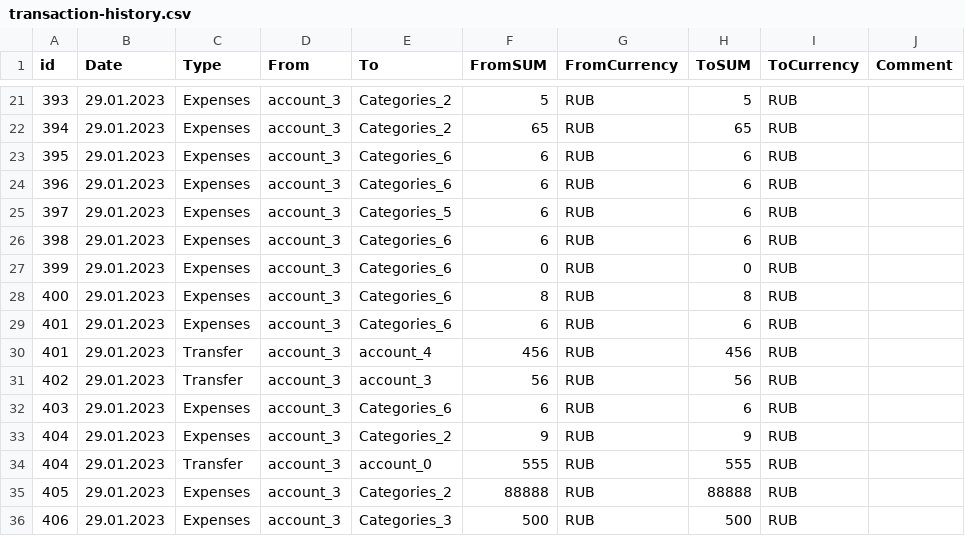
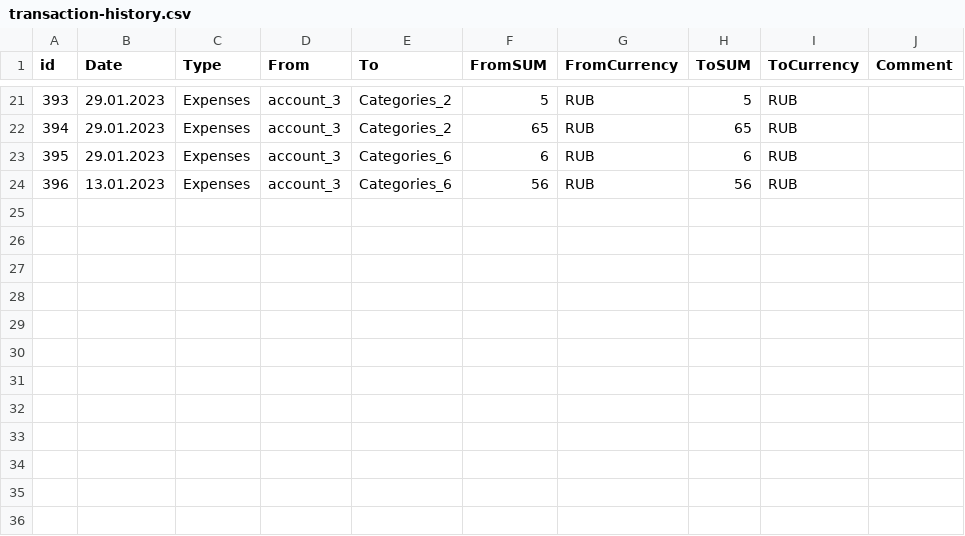
Before and after one commit to YESsPeace/Cash-Cow---expense-tracker-app, a CSV file: AppData/data_files/transaction-history.csv, drawn as a sheet; only a part is shown, gaps mark what is left out.

Commit message:
Started creation of a new func. It changes the first transaction item to another account you want.

```diff
--- a/AppData/data_files/transaction-history.csv
+++ b/AppData/data_files/transaction-history.csv
@@ -23,14 +23,2 @@ id, Date,Type,From,To,FromSUM,FromCurrency,ToSUM,ToCurrency,Сomment
 395,29.01.2023,Expenses,account_3,Categories_6,6,RUB,6,RUB
-396,29.01.2023,Expenses,account_3,Categories_6,6,RUB,6,RUB
-397,29.01.2023,Expenses,account_3,Categories_5,6,RUB,6,RUB
-398,29.01.2023,Expenses,account_3,Categories_6,6,RUB,6,RUB
-399,29.01.2023,Expenses,account_3,Categories_6,0,RUB,0,RUB
-400,29.01.2023,Expenses,account_3,Categories_6,8,RUB,8,RUB
-401,29.01.2023,Expenses,account_3,Categories_6,6,RUB,6,RUB
-401,29.01.2023,Transfer,account_3,account_4,456,RUB,456,RUB
-402,29.01.2023,Transfer,account_3,account_3,56,RUB,56,RUB
-403,29.01.2023,Expenses,account_3,Categories_6,6,RUB,6,RUB
-404,29.01.2023,Expenses,account_3,Categories_2,9,RUB,9,RUB
-404,29.01.2023,Transfer,account_3,account_0,555,RUB,555,RUB
-405,29.01.2023,Expenses,account_3,Categories_2,88888,RUB,88888,RUB
-406,29.01.2023,Expenses,account_3,Categories_3,500,RUB,500,RUB
+396,13.01.2023,Expenses,account_3,Categories_6,56,RUB,56,RUB
```
Also changed, not shown: 2 other files.
